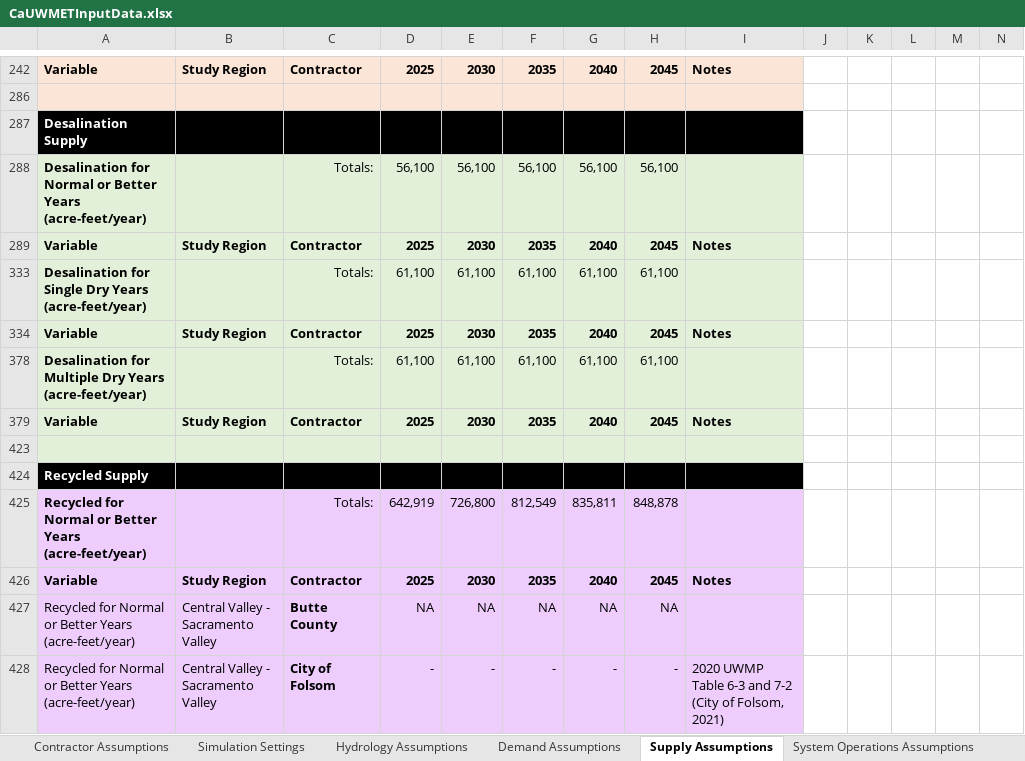
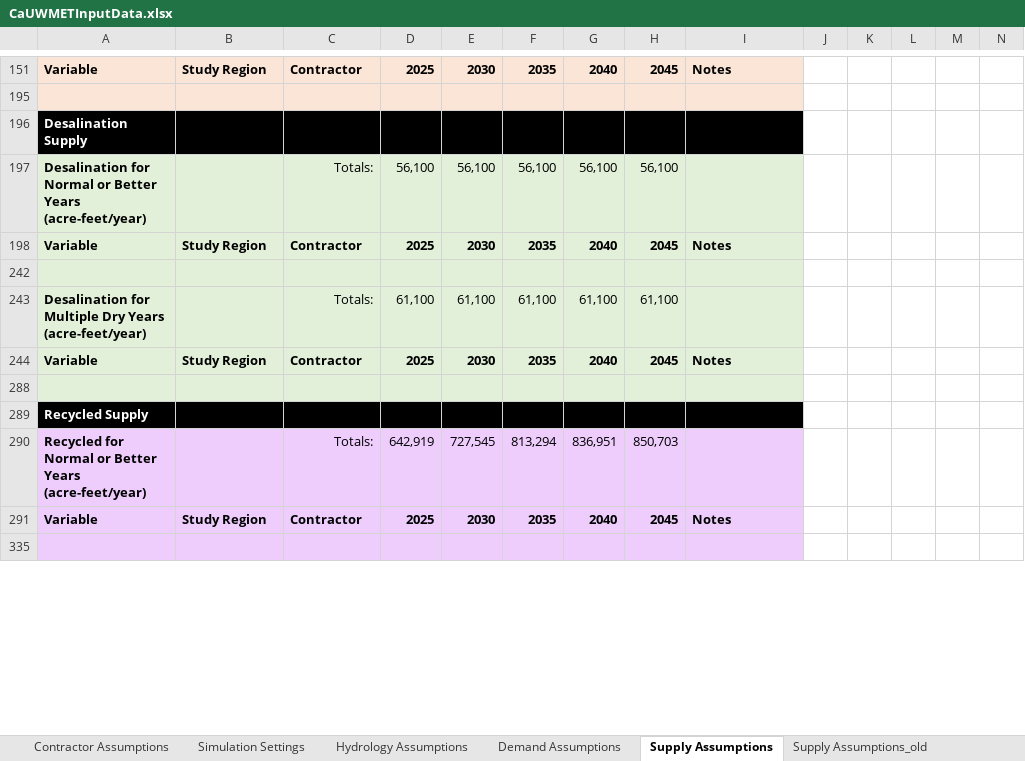
Before and after one commit to dayamuralidharan/California-Urban-Water-Management-Economic-Tool, an Excel workbook: CaUWMET/src/inputData/CaUWMETInputData.xlsx, sheet Supply Assumptions, drawn as a sheet; only a part is shown, gaps mark what is left out; the shorter side is filled out with more unchanged rows; values as stored, in another font and other column widths than the file's, no borders; removed rows and columns are numbered as before the commit, all else as after; rows hold the shown columns only; the diff covers the shown part only; the diff names each change by its address in the sheet, - before the commit and + after, or states it on an @@ line.

Commit message:
Updated reading in of supply assumptions to remove single dry year in Input file

```diff
--- a/CaUWMET/src/inputData/CaUWMETInputData.xlsx (sheet Supply Assumptions)
+++ b/CaUWMET/src/inputData/CaUWMETInputData.xlsx (sheet Supply Assumptions)
+sheet tab: Supply Assumptions_old
-row 242: Desalination for Single Dry Years (acre-feet/year) |  | Totals: | 61,100 | 61,100 | 61,100 | 61,100 | 61,100
+row 242: (empty)
-row 334: Variable | Study Region | Contractor | 2025 | 2030 | 2035 | 2040 | 2045 | Notes
-E290: 726,800
+E290: 727,545
-F290: 812,549
+F290: 813,294
-G290: 835,811
+G290: 836,951
-H290: 848,878
+H290: 850,703
-row 426: Variable | Study Region | Contractor | 2025 | 2030 | 2035 | 2040 | 2045 | Notes
@@ row 427 hidden: Recycled for Normal or Better Years (acre-feet/year) | Central Valley - Sacramento Valley | Butte County | NA | NA | NA | NA | NA @@
@@ row 428 hidden: Recycled for Normal or Better Years (acre-feet/year) | Central Valley - Sacramento Valley | City of Folsom | - | - | - | - | - | 2020 UWMP Table 6-3 and 7-2 (City of Folsom, 2021) @@
```
Also changed, not shown: 229 added rows, 28 removed rows, 4 moved rows, 164 hidden or unhidden rows, 26 edited cells, cell formats and merged cells elsewhere in this sheet, hidden cells, CaUWMET/src/outputData/ModelOutputs_Optimal.xlsx, CaUWMET/src/outputData/ModelOutputs_Zero.xlsx, 5 other files.
